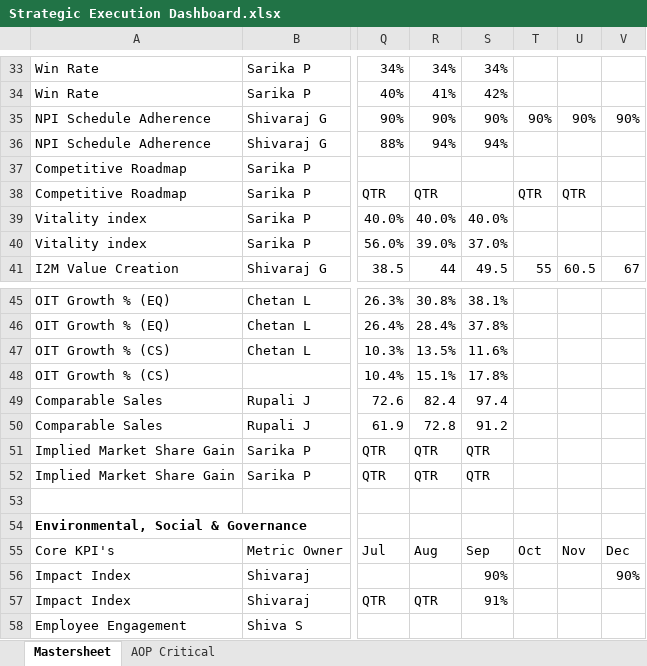
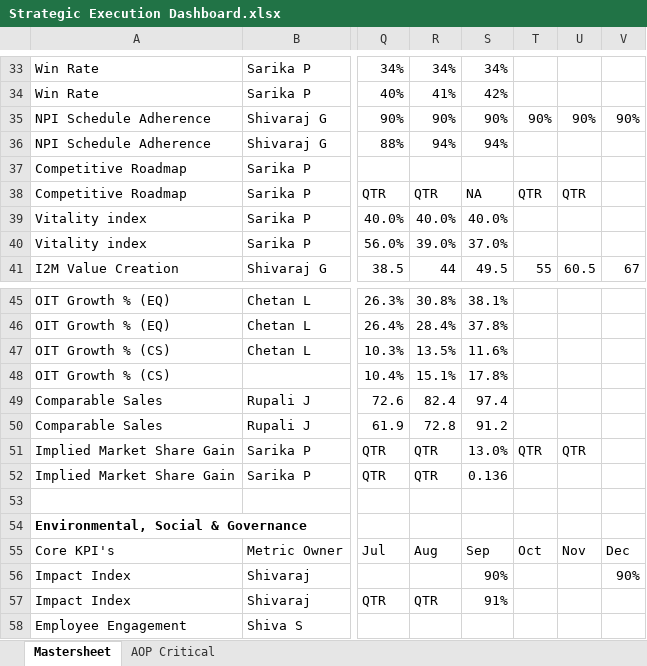
Before and after one commit to pratibha131/DMB-Dashboard, an Excel workbook: data/Strategic Execution Dashboard.xlsx, sheet Mastersheet, drawn as a sheet; only a part is shown, gaps mark what is left out; values as stored, in another font and other column widths than the file's, no borders; table styles not drawn; the diff names each change by its address in the sheet, - before the commit and + after, or states it on an @@ line.

```diff
--- a/data/Strategic Execution Dashboard.xlsx (sheet Mastersheet)
+++ b/data/Strategic Execution Dashboard.xlsx (sheet Mastersheet)
-S38: (empty)
+S38: NA
-S51: QTR
+S51: 13.0%
-T51: (empty)
+T51: QTR
-U51: (empty)
+U51: QTR
-S52: QTR
+S52: 0.136
```
Also changed, not shown: sheet AOP Critical.
